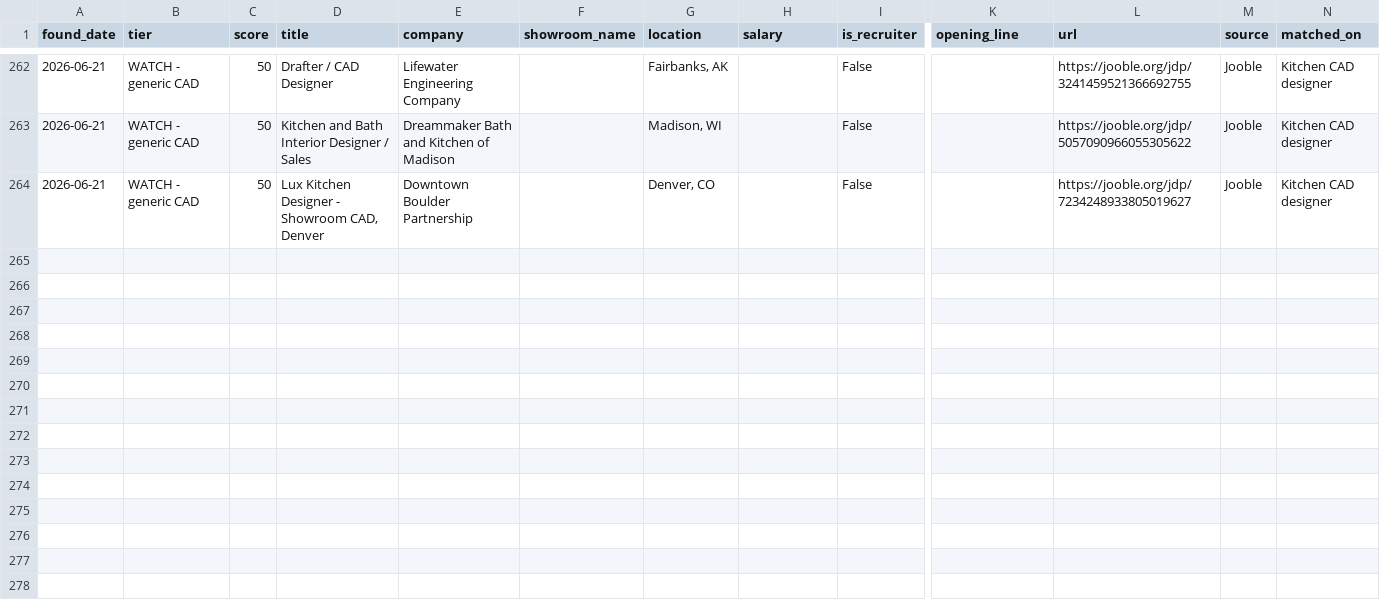
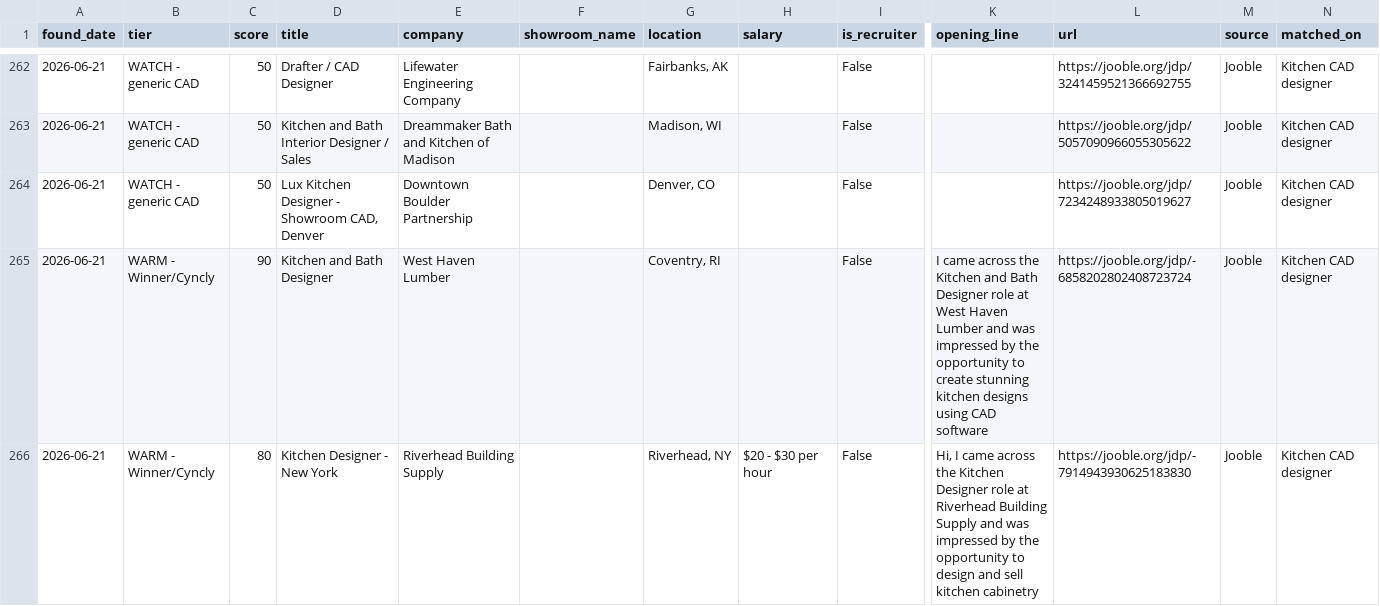
Before and after one commit to dhairyawork8141/Agent-Dashboard, a CSV file: vw-job-agent/state/new_jobs.csv, drawn as a sheet; only a part is shown, gaps mark what is left out; rows hold the shown columns only; the diff covers the shown part only; the diff names each change by its address in the sheet, - before the commit and + after, or states it on an @@ line.

Commit message:
Update job-watch state [skip ci]

```diff
--- a/vw-job-agent/state/new_jobs.csv
+++ b/vw-job-agent/state/new_jobs.csv
+row 265: 2026-06-21 | WARM - Winner/Cyncly | 90 | Kitchen and Bath Designer | West Haven Lumber |  | Coventry, RI |  | False | I came across the Kitchen and Bath Designer role at West Haven Lumber and was impressed by the opportunity to create stunning kitchen designs using CAD software | https://jooble.org/jdp/-6858202802408723724 | Jooble | Kitchen CAD designer
+row 266: 2026-06-21 | WARM - Winner/Cyncly | 80 | Kitchen Designer - New York | Riverhead Building Supply |  | Riverhead, NY | $20 - $30 per hour | False | Hi, I came across the Kitchen Designer role at Riverhead Building Supply and was impressed by the opportunity to design and sell kitchen cabinetry | https://jooble.org/jdp/-7914943930625183830 | Jooble | Kitchen CAD designer
```
Also changed, not shown: 2 added rows elsewhere in this file, 1 other file.
